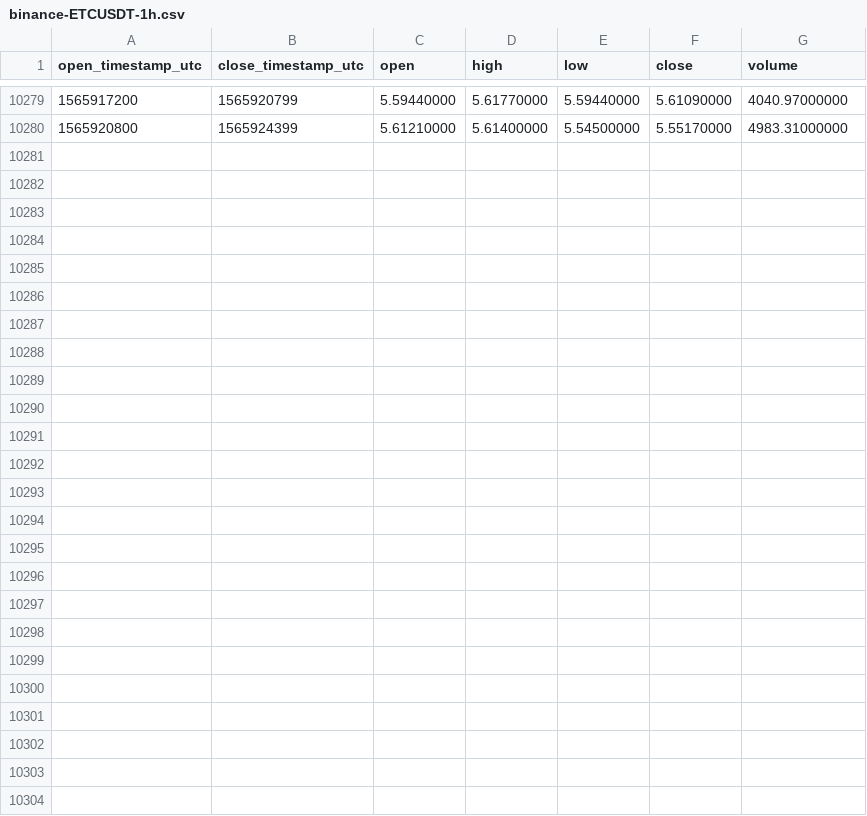
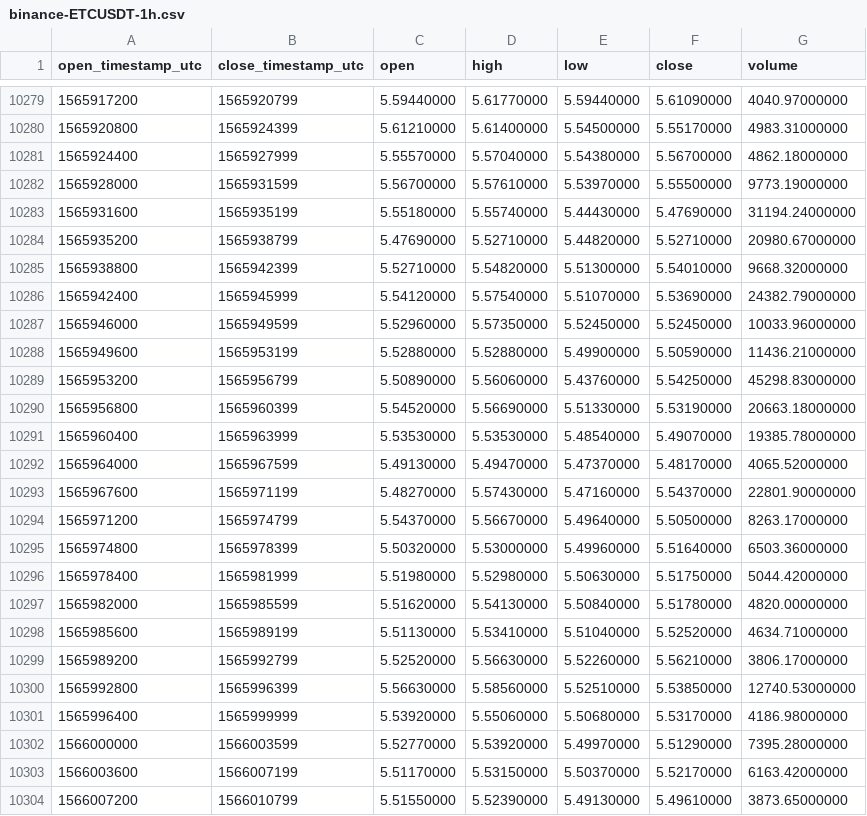
Before and after one commit to cryptobigbro/binance-ETCUSDT, a CSV file: binance-ETCUSDT-1h.csv, drawn as a sheet; only a part is shown, gaps mark what is left out; the diff names each change by its address in the sheet, - before the commit and + after, or states it on an @@ line.

Commit message:
Update OHLCV data.

```diff
--- a/binance-ETCUSDT-1h.csv
+++ b/binance-ETCUSDT-1h.csv
+row 10281: 1565924400 | 1565927999 | 5.55570000 | 5.57040000 | 5.54380000 | 5.56700000 | 4862.18000000
+row 10282: 1565928000 | 1565931599 | 5.56700000 | 5.57610000 | 5.53970000 | 5.55500000 | 9773.19000000
+row 10283: 1565931600 | 1565935199 | 5.55180000 | 5.55740000 | 5.44430000 | 5.47690000 | 31194.24000000
+row 10284: 1565935200 | 1565938799 | 5.47690000 | 5.52710000 | 5.44820000 | 5.52710000 | 20980.67000000
+row 10285: 1565938800 | 1565942399 | 5.52710000 | 5.54820000 | 5.51300000 | 5.54010000 | 9668.32000000
+row 10286: 1565942400 | 1565945999 | 5.54120000 | 5.57540000 | 5.51070000 | 5.53690000 | 24382.79000000
+row 10287: 1565946000 | 1565949599 | 5.52960000 | 5.57350000 | 5.52450000 | 5.52450000 | 10033.96000000
+row 10288: 1565949600 | 1565953199 | 5.52880000 | 5.52880000 | 5.49900000 | 5.50590000 | 11436.21000000
+row 10289: 1565953200 | 1565956799 | 5.50890000 | 5.56060000 | 5.43760000 | 5.54250000 | 45298.83000000
+row 10290: 1565956800 | 1565960399 | 5.54520000 | 5.56690000 | 5.51330000 | 5.53190000 | 20663.18000000
+row 10291: 1565960400 | 1565963999 | 5.53530000 | 5.53530000 | 5.48540000 | 5.49070000 | 19385.78000000
+row 10292: 1565964000 | 1565967599 | 5.49130000 | 5.49470000 | 5.47370000 | 5.48170000 | 4065.52000000
+row 10293: 1565967600 | 1565971199 | 5.48270000 | 5.57430000 | 5.47160000 | 5.54370000 | 22801.90000000
+row 10294: 1565971200 | 1565974799 | 5.54370000 | 5.56670000 | 5.49640000 | 5.50500000 | 8263.17000000
+row 10295: 1565974800 | 1565978399 | 5.50320000 | 5.53000000 | 5.49960000 | 5.51640000 | 6503.36000000
+row 10296: 1565978400 | 1565981999 | 5.51980000 | 5.52980000 | 5.50630000 | 5.51750000 | 5044.42000000
+row 10297: 1565982000 | 1565985599 | 5.51620000 | 5.54130000 | 5.50840000 | 5.51780000 | 4820.00000000
+row 10298: 1565985600 | 1565989199 | 5.51130000 | 5.53410000 | 5.51040000 | 5.52520000 | 4634.71000000
+row 10299: 1565989200 | 1565992799 | 5.52520000 | 5.56630000 | 5.52260000 | 5.56210000 | 3806.17000000
+row 10300: 1565992800 | 1565996399 | 5.56630000 | 5.58560000 | 5.52510000 | 5.53850000 | 12740.53000000
+row 10301: 1565996400 | 1565999999 | 5.53920000 | 5.55060000 | 5.50680000 | 5.53170000 | 4186.98000000
+row 10302: 1566000000 | 1566003599 | 5.52770000 | 5.53920000 | 5.49970000 | 5.51290000 | 7395.28000000
+row 10303: 1566003600 | 1566007199 | 5.51170000 | 5.53150000 | 5.50370000 | 5.52170000 | 6163.42000000
+row 10304: 1566007200 | 1566010799 | 5.51550000 | 5.52390000 | 5.49130000 | 5.49610000 | 3873.65000000
```
Also changed, not shown: binance-ETCUSDT-1d.csv.
